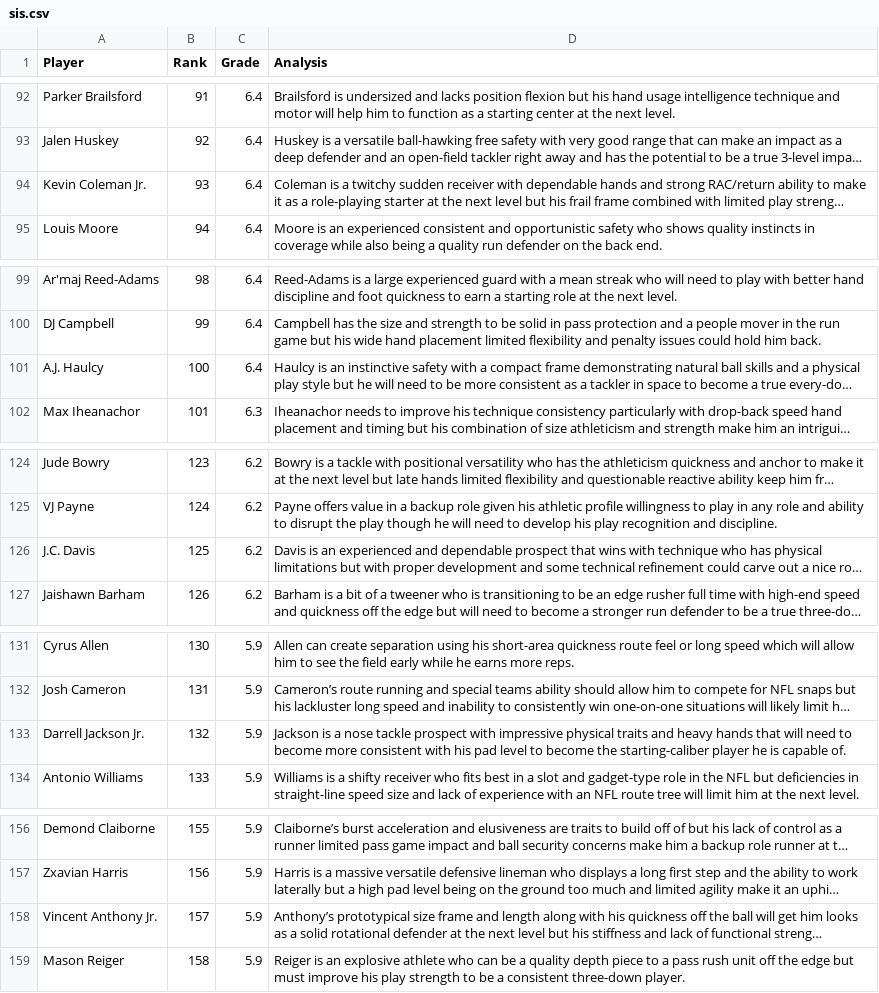
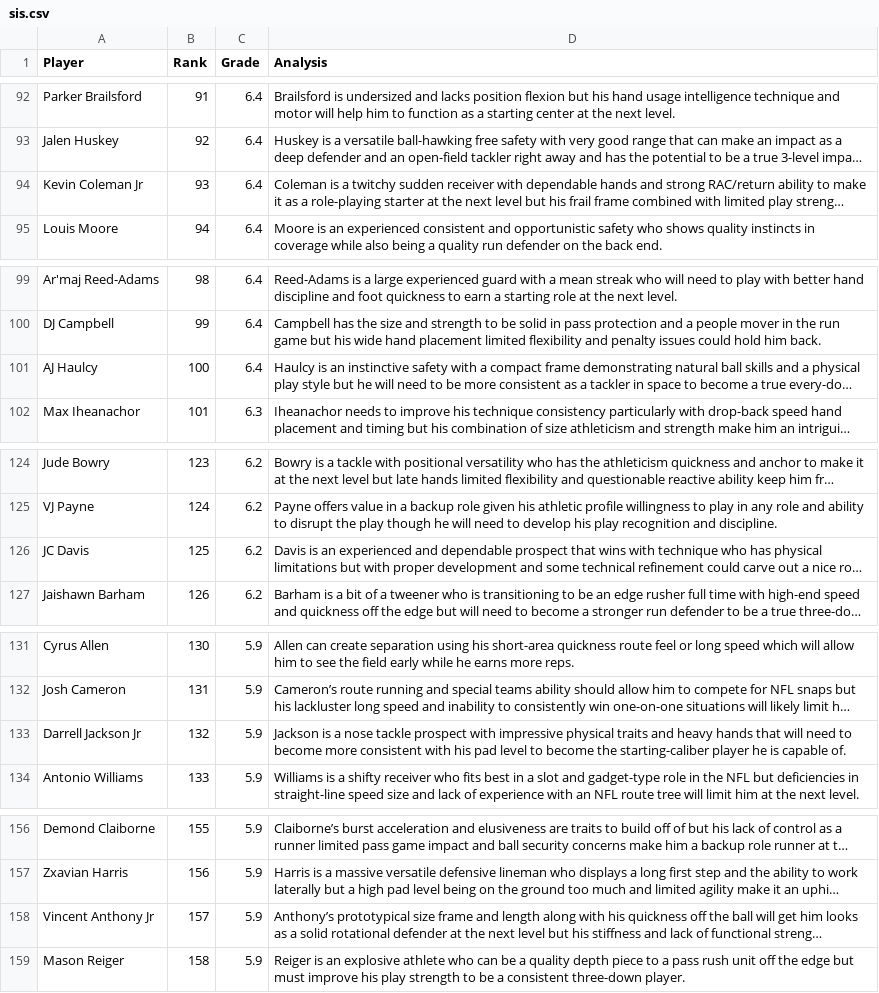
Before and after one commit to tylerhealyy/nfl-mock, a CSV file: rankings/sis.csv, drawn as a sheet; only a part is shown, gaps mark what is left out; long unchanged cells end in …; the diff covers the shown part only; the diff names each change by its address in the sheet, - before the commit and + after, or states it on an @@ line.

```diff
--- a/rankings/sis.csv
+++ b/rankings/sis.csv
-A94 (Player): Kevin Coleman Jr.
+A94 (Player): Kevin Coleman Jr
-A101 (Player): A.J. Haulcy
+A101 (Player): AJ Haulcy
-A126 (Player): J.C. Davis
+A126 (Player): JC Davis
-A133 (Player): Darrell Jackson Jr.
+A133 (Player): Darrell Jackson Jr
-A158 (Player): Vincent Anthony Jr.
+A158 (Player): Vincent Anthony Jr
```
Also changed, not shown: 24 edited cells elsewhere in this file.
